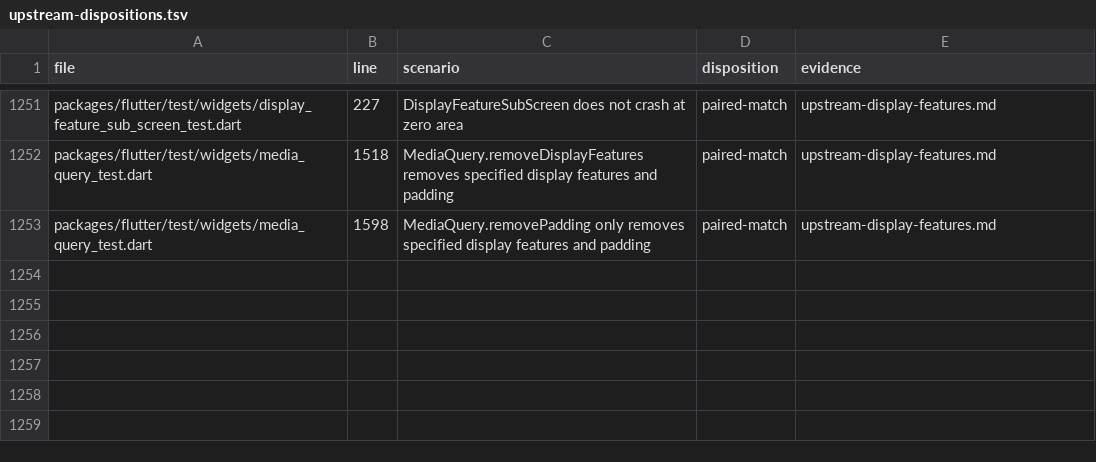
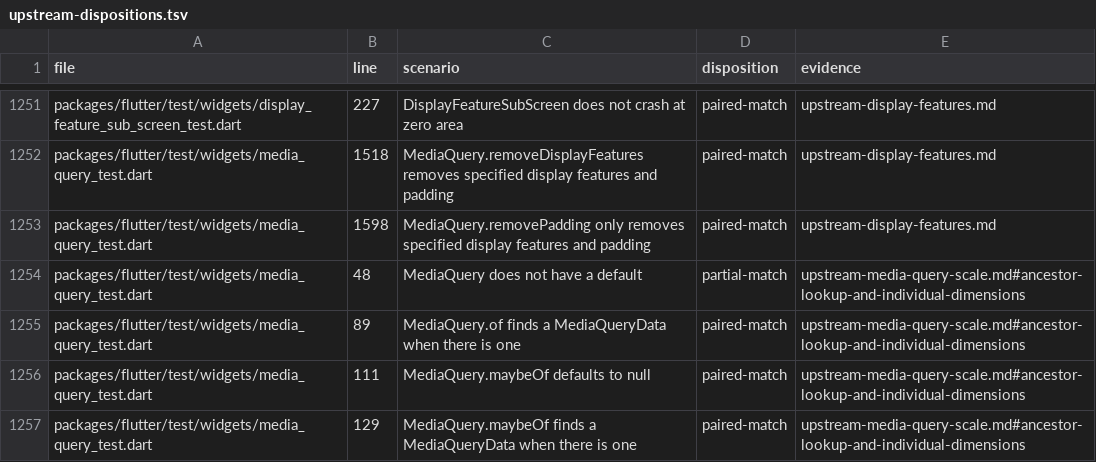
Before and after one commit to FabortLabs/incular, a TSV file: audits/flutter-3.50.0-parity/upstream-dispositions.tsv, drawn as a sheet; only a part is shown, gaps mark what is left out; the diff names each change by its address in the sheet, - before the commit and + after, or states it on an @@ line.

Commit message:
feat(media-query): expose strict lookup and independent size aspects

```diff
--- a/audits/flutter-3.50.0-parity/upstream-dispositions.tsv
+++ b/audits/flutter-3.50.0-parity/upstream-dispositions.tsv
+row 1254: packages/flutter/test/widgets/media_query_test.dart | 48 | MediaQuery does not have a default | partial-match | upstream-media-query-scale.md#ancestor-lookup-and-individual-dimensions
+row 1255: packages/flutter/test/widgets/media_query_test.dart | 89 | MediaQuery.of finds a MediaQueryData when there is one | paired-match | upstream-media-query-scale.md#ancestor-lookup-and-individual-dimensions
+row 1256: packages/flutter/test/widgets/media_query_test.dart | 111 | MediaQuery.maybeOf defaults to null | paired-match | upstream-media-query-scale.md#ancestor-lookup-and-individual-dimensions
+row 1257: packages/flutter/test/widgets/media_query_test.dart | 129 | MediaQuery.maybeOf finds a MediaQueryData when there is one | paired-match | upstream-media-query-scale.md#ancestor-lookup-and-individual-dimensions
```
Also changed, not shown: 5 other files.
